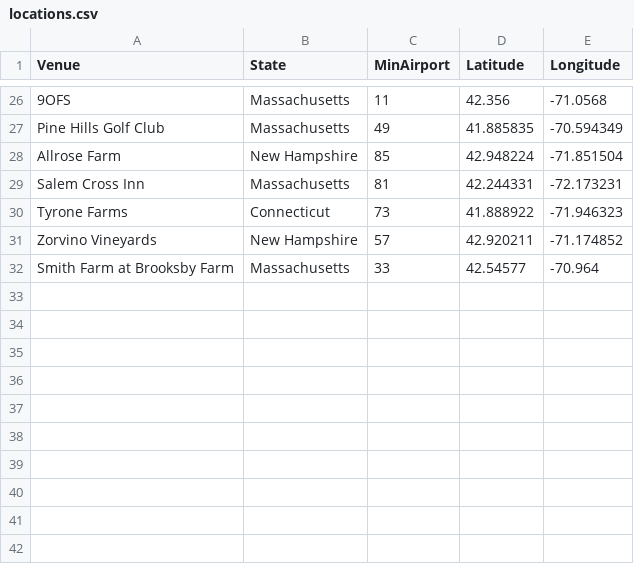
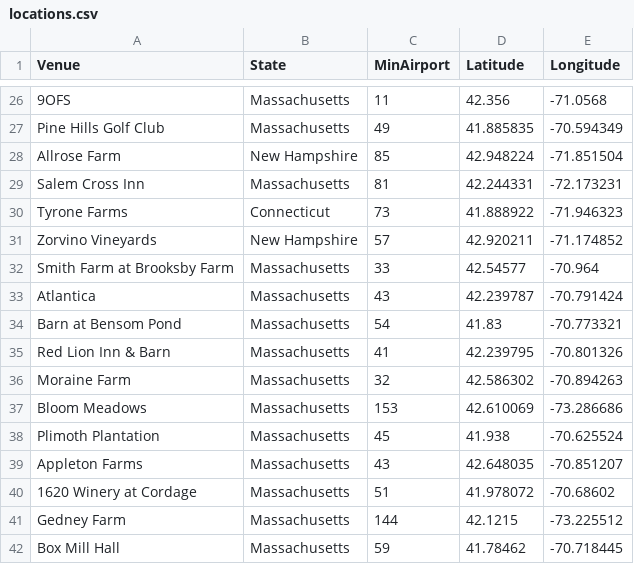
Before and after one commit to spwhite1337/wedding, a CSV file: data/wedding/locations.csv, drawn as a sheet; only a part is shown, gaps mark what is left out; the diff names each change by its address in the sheet, - before the commit and + after, or states it on an @@ line.

```diff
--- a/data/wedding/locations.csv
+++ b/data/wedding/locations.csv
+row 33: Atlantica | Massachusetts | 43 | 42.239787 | -70.791424
+row 34: Barn at Bensom Pond | Massachusetts | 54 | 41.83 | -70.773321
+row 35: Red Lion Inn & Barn | Massachusetts | 41 | 42.239795 | -70.801326
+row 36: Moraine Farm | Massachusetts | 32 | 42.586302 | -70.894263
+row 37: Bloom Meadows | Massachusetts | 153 | 42.610069 | -73.286686
+row 38: Plimoth Plantation | Massachusetts | 45 | 41.938 | -70.625524
+row 39: Appleton Farms | Massachusetts | 43 | 42.648035 | -70.851207
+row 40: 1620 Winery at Cordage | Massachusetts | 51 | 41.978072 | -70.68602
+row 41: Gedney Farm | Massachusetts | 144 | 42.1215 | -73.225512
+row 42: Box Mill Hall | Massachusetts | 59 | 41.78462 | -70.718445
```
Also changed, not shown: data/wedding/availability.csv, data/wedding/costs.csv, 4 other files.
